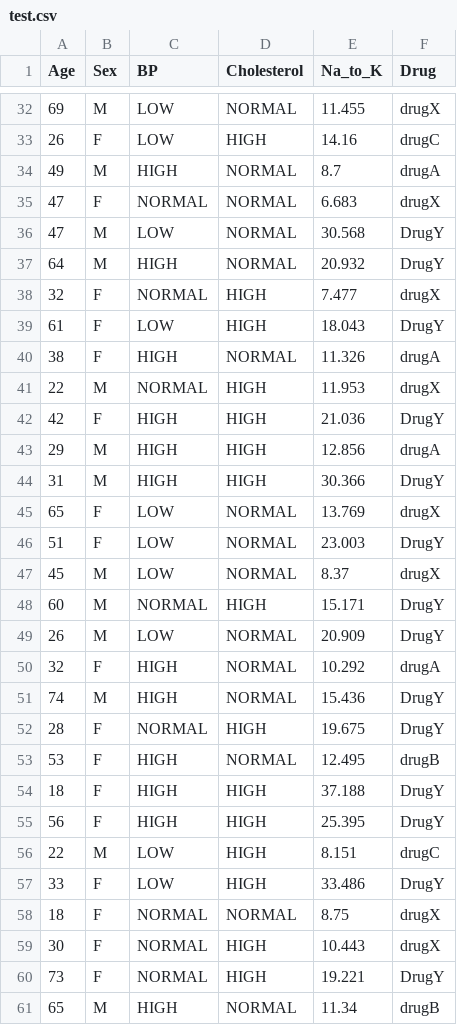
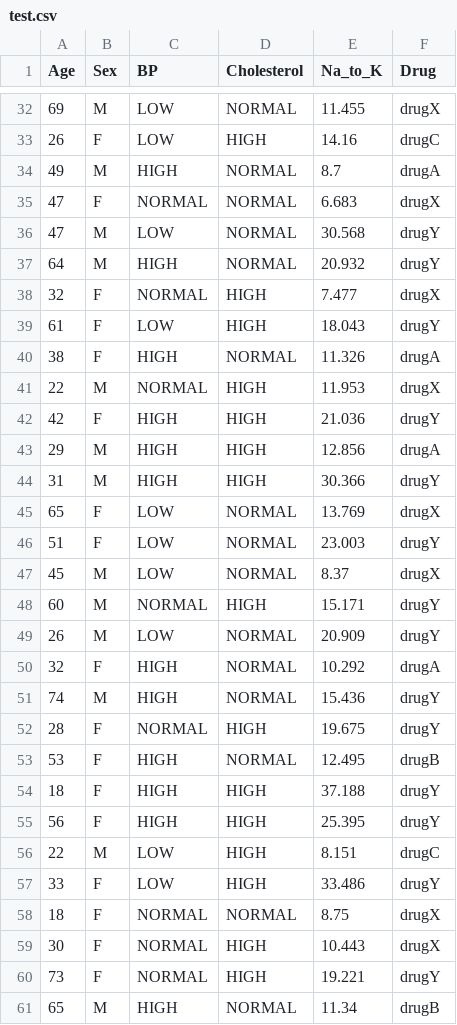
Before and after one commit to AdityaPapal/PharmaPredict, a CSV file: artifacts/test.csv, drawn as a sheet; only a part is shown, gaps mark what is left out; the diff covers the shown part only.

```diff
--- a/artifacts/test.csv
+++ b/artifacts/test.csv
@@ -35,27 +35,27 @@ Age,Sex,BP,Cholesterol,Na_to_K,Drug
 47,F,NORMAL,NORMAL,6.683,drugX
-47,M,LOW,NORMAL,30.568,DrugY
-64,M,HIGH,NORMAL,20.932,DrugY
+47,M,LOW,NORMAL,30.568,drugY
+64,M,HIGH,NORMAL,20.932,drugY
 32,F,NORMAL,HIGH,7.477,drugX
-61,F,LOW,HIGH,18.043,DrugY
+61,F,LOW,HIGH,18.043,drugY
 38,F,HIGH,NORMAL,11.326,drugA
 22,M,NORMAL,HIGH,11.953,drugX
-42,F,HIGH,HIGH,21.036,DrugY
+42,F,HIGH,HIGH,21.036,drugY
 29,M,HIGH,HIGH,12.856,drugA
-31,M,HIGH,HIGH,30.366,DrugY
+31,M,HIGH,HIGH,30.366,drugY
 65,F,LOW,NORMAL,13.769,drugX
-51,F,LOW,NORMAL,23.003,DrugY
+51,F,LOW,NORMAL,23.003,drugY
 45,M,LOW,NORMAL,8.37,drugX
-60,M,NORMAL,HIGH,15.171,DrugY
-26,M,LOW,NORMAL,20.909,DrugY
+60,M,NORMAL,HIGH,15.171,drugY
+26,M,LOW,NORMAL,20.909,drugY
 32,F,HIGH,NORMAL,10.292,drugA
-74,M,HIGH,NORMAL,15.436,DrugY
-28,F,NORMAL,HIGH,19.675,DrugY
+74,M,HIGH,NORMAL,15.436,drugY
+28,F,NORMAL,HIGH,19.675,drugY
 53,F,HIGH,NORMAL,12.495,drugB
-18,F,HIGH,HIGH,37.188,DrugY
-56,F,HIGH,HIGH,25.395,DrugY
+18,F,HIGH,HIGH,37.188,drugY
+56,F,HIGH,HIGH,25.395,drugY
 22,M,LOW,HIGH,8.151,drugC
-33,F,LOW,HIGH,33.486,DrugY
+33,F,LOW,HIGH,33.486,drugY
 18,F,NORMAL,NORMAL,8.75,drugX
 30,F,NORMAL,HIGH,10.443,drugX
-73,F,NORMAL,HIGH,19.221,DrugY
+73,F,NORMAL,HIGH,19.221,drugY
 65,M,HIGH,NORMAL,11.34,drugB
```
Also changed, not shown: 16 edited cells elsewhere in this file, artifacts/row.csv, artifacts/train.csv, 10 other files.
